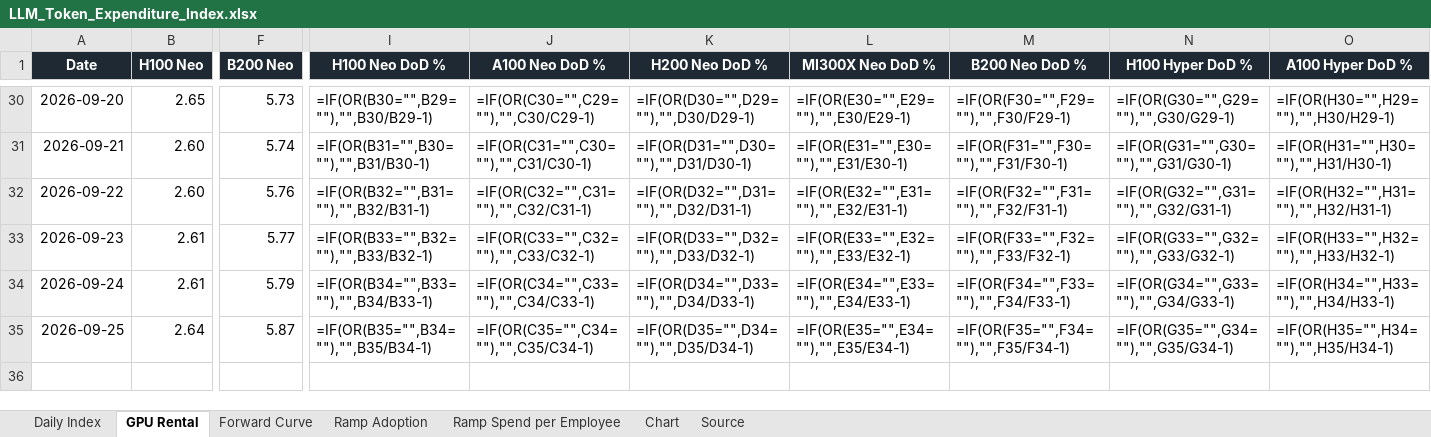
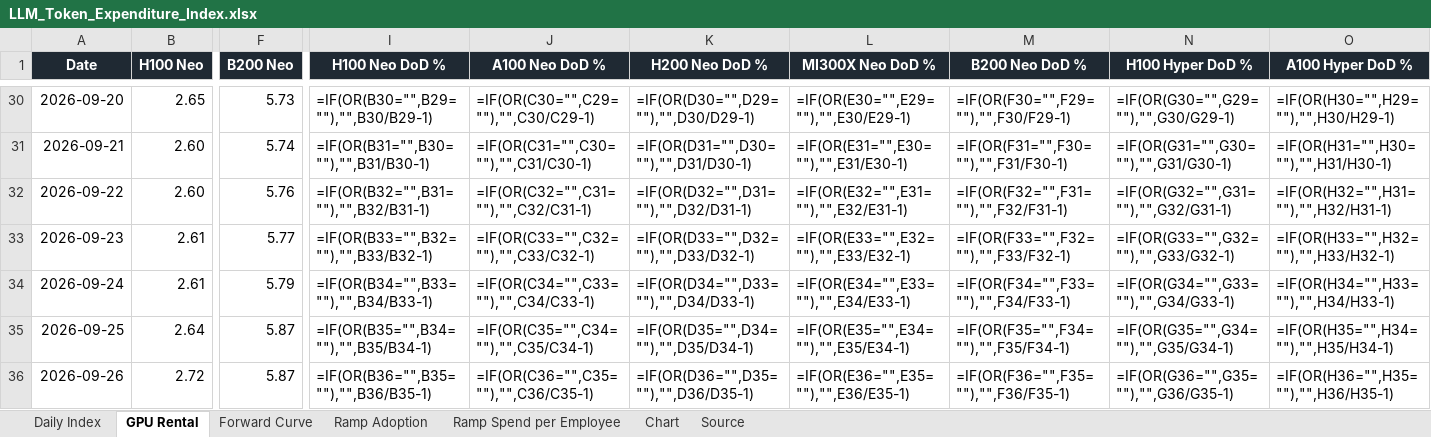
Before and after one commit to xcidjazz/silicon-data-tracker, an Excel workbook: LLM_Token_Expenditure_Index.xlsx, sheet GPU Rental, drawn as a sheet; only a part is shown, gaps mark what is left out; values as stored, in another font and other column widths than the file's, no borders; formulas without a stored value are shown as written; rows hold the shown columns only; the diff names each change by its address in the sheet, - before the commit and + after, or states it on an @@ line.

```diff
--- a/LLM_Token_Expenditure_Index.xlsx (sheet GPU Rental)
+++ b/LLM_Token_Expenditure_Index.xlsx (sheet GPU Rental)
+row 36: 2026-09-26 | 2.72 | 5.87 | =IF(OR(B36="",B35=""),"",B36/B35-1) | =IF(OR(C36="",C35=""),"",C36/C35-1) | =IF(OR(D36="",D35=""),"",D36/D35-1) | =IF(OR(E36="",E35=""),"",E36/E35-1) | =IF(OR(F36="",F35=""),"",F36/F35-1) | =IF(OR(G36="",G35=""),"",G36/G35-1) | =IF(OR(H36="",H35=""),"",H36/H35-1)
```
Also changed, not shown: sheet Daily Index, sheet Source, charts or pictures, 2 other files.
